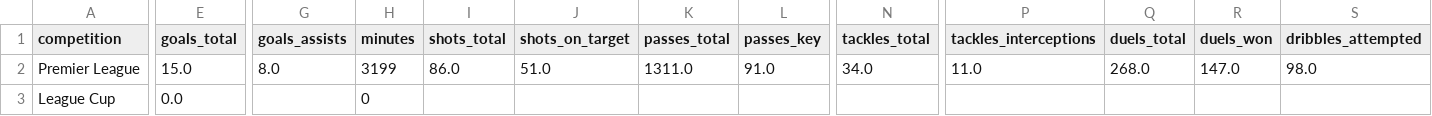
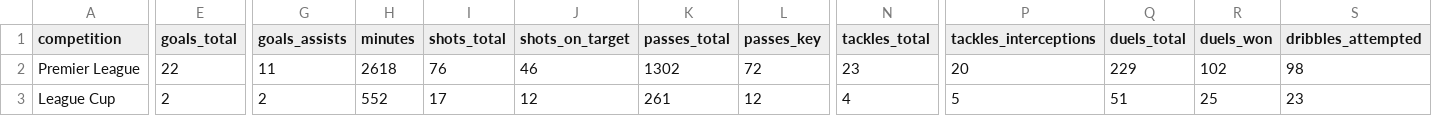
Before and after one commit to KC2005-alt/Player-Performance-Transfer-Model, a CSV file: player_stats.csv, drawn as a sheet; only a part is shown, gaps mark what is left out; the diff covers the shown part only; the diff names each change by its address in the sheet, - before the commit and + after, or states it on an @@ line.

```diff
--- a/player_stats.csv
+++ b/player_stats.csv
-E2 (goals_total): 15.0
+E2 (goals_total): 22
-G2 (goals_assists): 8.0
+G2 (goals_assists): 11
-H2 (minutes): 3199
+H2 (minutes): 2618
-I2 (shots_total): 86.0
+I2 (shots_total): 76
-J2 (shots_on_target): 51.0
+J2 (shots_on_target): 46
-K2 (passes_total): 1311.0
+K2 (passes_total): 1302
-L2 (passes_key): 91.0
+L2 (passes_key): 72
-N2 (tackles_total): 34.0
+N2 (tackles_total): 23
-P2 (tackles_interceptions): 11.0
+P2 (tackles_interceptions): 20
-Q2 (duels_total): 268.0
+Q2 (duels_total): 229
-R2 (duels_won): 147.0
+R2 (duels_won): 102
-S2 (dribbles_attempted): 98.0
+S2 (dribbles_attempted): 98
-E3 (goals_total): 0.0
+E3 (goals_total): 2
-G3 (goals_assists): (empty)
+G3 (goals_assists): 2
-H3 (minutes): 0
+H3 (minutes): 552
-I3 (shots_total): (empty)
+I3 (shots_total): 17
-J3 (shots_on_target): (empty)
+J3 (shots_on_target): 12
-K3 (passes_total): (empty)
+K3 (passes_total): 261
-L3 (passes_key): (empty)
+L3 (passes_key): 12
-N3 (tackles_total): (empty)
+N3 (tackles_total): 4
-P3 (tackles_interceptions): (empty)
+P3 (tackles_interceptions): 5
-Q3 (duels_total): (empty)
+Q3 (duels_total): 51
-R3 (duels_won): (empty)
+R3 (duels_won): 25
-S3 (dribbles_attempted): (empty)
+S3 (dribbles_attempted): 23
```
Also changed, not shown: 1 removed row and 22 edited cells elsewhere in this file, 3 other files.
